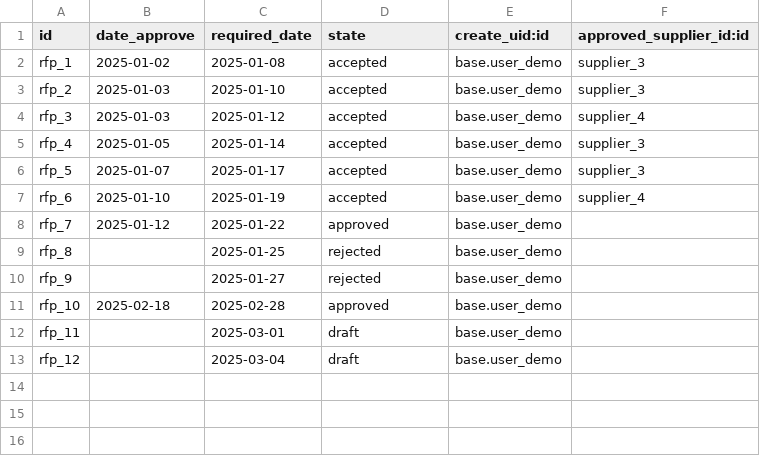
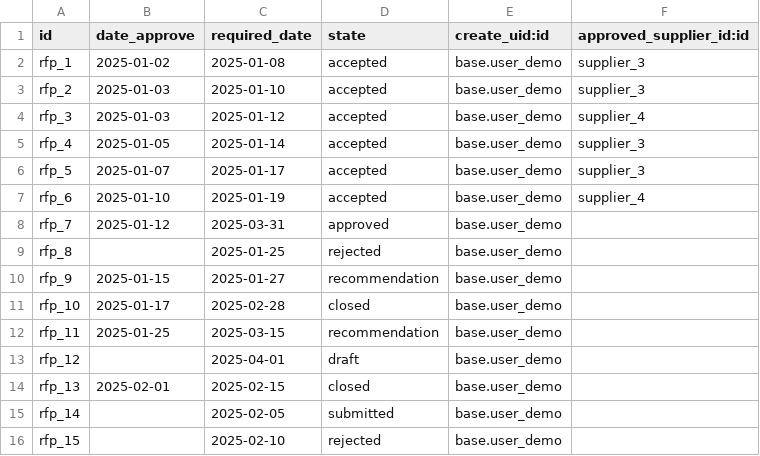
Before and after one commit to rnium/supplies, a CSV file: demo/supplies.rfp.csv, drawn as a sheet.

```diff
--- a/demo/supplies.rfp.csv
+++ b/demo/supplies.rfp.csv
@@ -7,7 +7,10 @@ rfp_5,2025-01-07,2025-01-17,accepted,base.user_demo,supplier_3
 rfp_6,2025-01-10,2025-01-19,accepted,base.user_demo,supplier_4
-rfp_7,2025-01-12,2025-01-22,approved,base.user_demo,
+rfp_7,2025-01-12,2025-03-31,approved,base.user_demo,
 rfp_8,,2025-01-25,rejected,base.user_demo,
-rfp_9,,2025-01-27,rejected,base.user_demo,
-rfp_10,2025-02-18,2025-02-28,approved,base.user_demo,
-rfp_11,,2025-03-01,draft,base.user_demo,
-rfp_12,,2025-03-04,draft,base.user_demo,
+rfp_9,2025-01-15,2025-01-27,recommendation,base.user_demo,
+rfp_10,2025-01-17,2025-02-28,closed,base.user_demo,
+rfp_11,2025-01-25,2025-03-15,recommendation,base.user_demo,
+rfp_12,,2025-04-01,draft,base.user_demo,
+rfp_13,2025-02-01,2025-02-15,closed,base.user_demo,
+rfp_14,,2025-02-05,submitted,base.user_demo,
+rfp_15,,2025-02-10,rejected,base.user_demo,
```
Also changed, not shown: demo/purchase.order.csv, demo/purchase.order.line.csv, 1 other file.
